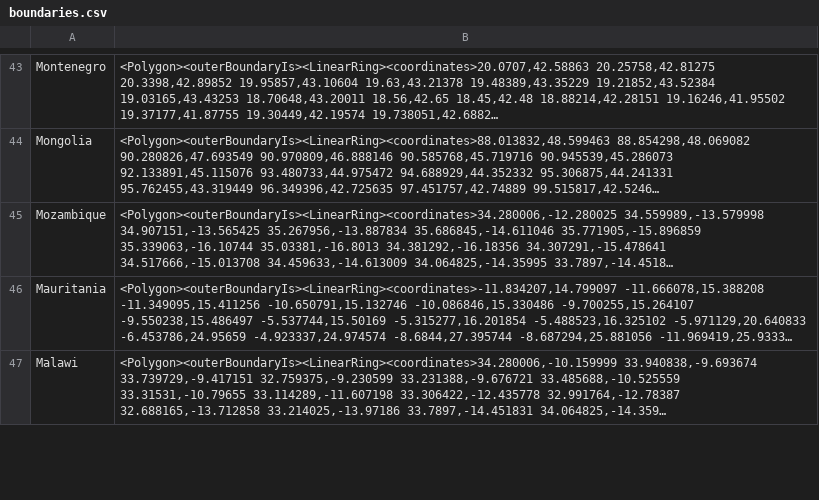
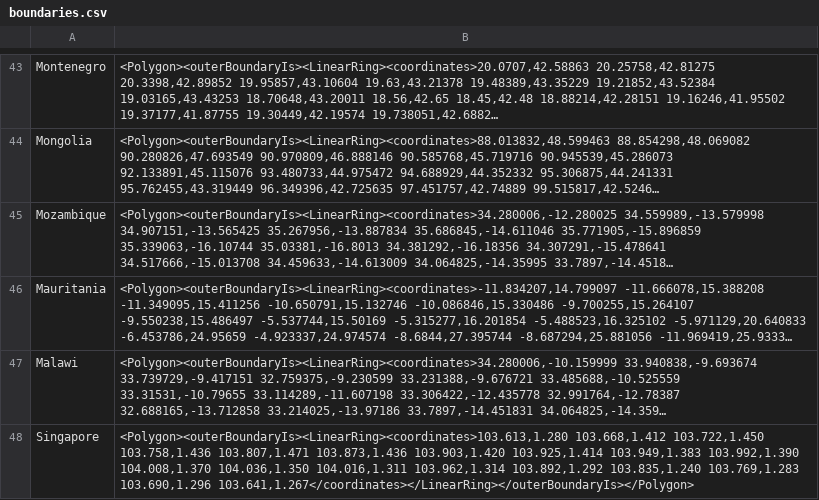
Before and after one commit to zuyetawarmatik/CS3283-animhist, a CSV file: animhist/public/data/boundaries.csv, drawn as a sheet; only a part is shown, gaps mark what is left out; long unchanged cells end in …; the diff covers the shown part only; the diff names each change by its address in the sheet, - before the commit and + after, or states it on an @@ line.

```diff
--- a/animhist/public/data/boundaries.csv
+++ b/animhist/public/data/boundaries.csv
+row 48: Singapore | <Polygon><outerBoundaryIs><LinearRing><coordinates>103.613,1.280 103.668,1.412 103.722,1.450 103.758,1.436 103.807,1.471 103.873,1.436 103.903,1.420 103.925,1.414 103.949,1.383 103.992,1.390 104.008,1.370 104.036,1.350 104.016,1.311 103.962,1.314 103.892,1.292 103.835,1.240 103.769,1.283 103.690,1.296 103.641,1.267</coordinates></LinearRing></outerBoundaryIs></Polygon>
```
Also changed, not shown: 1 edited cell elsewhere in this file, 1 other file.
